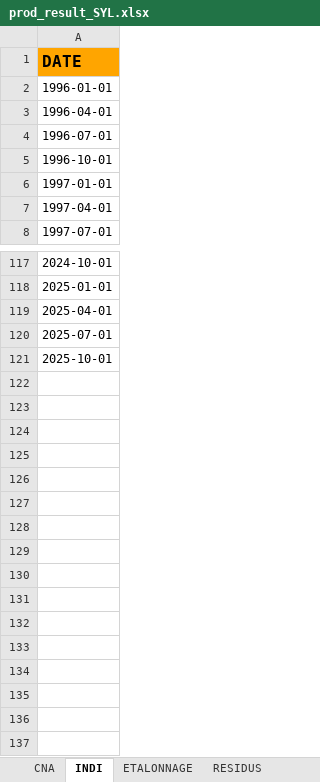
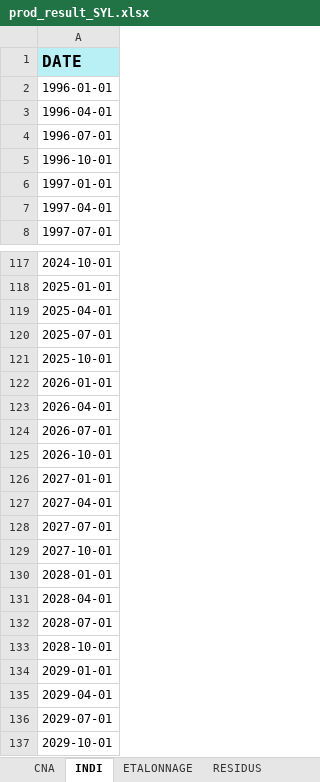
Before and after one commit to luckymaxtser/Compte_trim, an Excel workbook: prod_result_SYL.xlsx, sheet INDI, drawn as a sheet; only a part is shown, gaps mark what is left out; values as stored, in another font and other column widths than the file's, no borders; the diff names each change by its address in the sheet, - before the commit and + after, or states it on an @@ line.

```diff
--- a/prod_result_SYL.xlsx (sheet INDI)
+++ b/prod_result_SYL.xlsx (sheet INDI)
-A1 fill: #FFA500
+A1 fill: #B8F0F6
+row 122: 2026-01-01
+row 123: 2026-04-01
+row 124: 2026-07-01
+row 125: 2026-10-01
+row 126: 2027-01-01
+row 127: 2027-04-01
+row 128: 2027-07-01
+row 129: 2027-10-01
+row 130: 2028-01-01
+row 131: 2028-04-01
+row 132: 2028-07-01
+row 133: 2028-10-01
+row 134: 2029-01-01
+row 135: 2029-04-01
+row 136: 2029-07-01
+row 137: 2029-10-01
```
Also changed, not shown: sheet PREVISION, sheet VATRIM, sheet CALAGE, sheet CNA, sheet ETALONNAGE, sheet RESIDUS.
